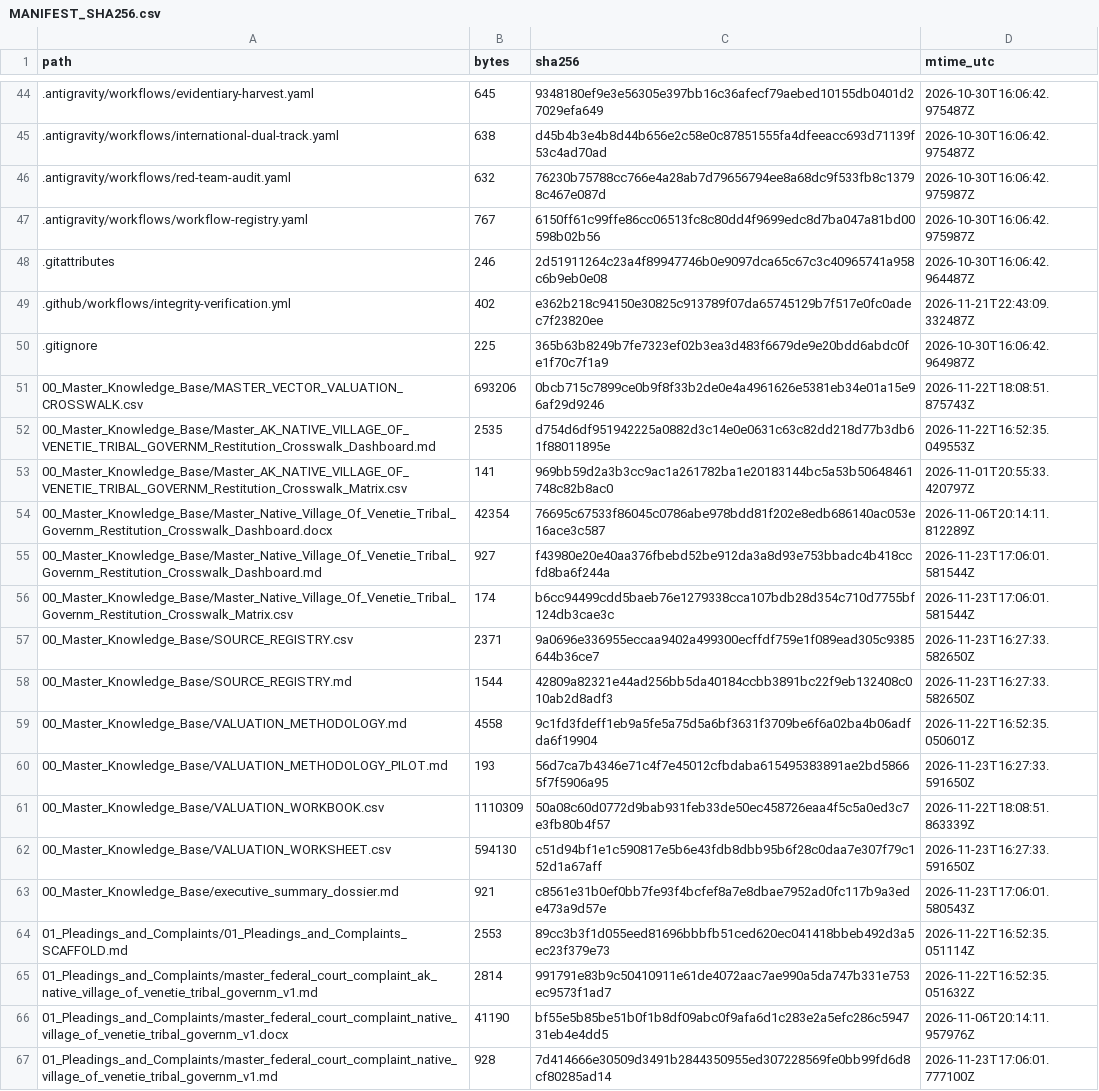
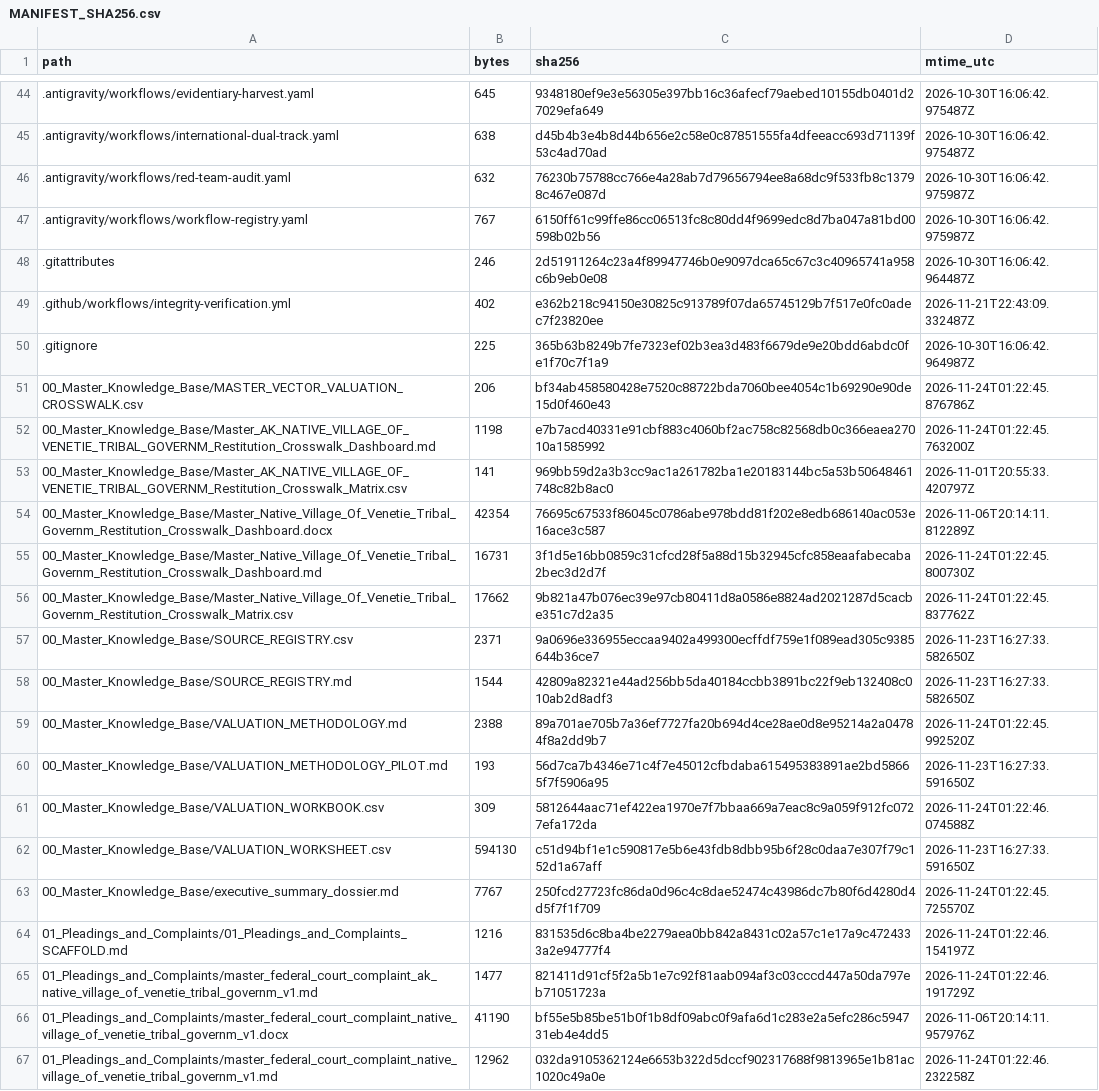
Before and after one commit to GlobalRestitutionAlliance/turtle-island-us-ak-native-village-of-venetie-tribal-governm-master-litigation, a CSV file: 99_Archives_and_Manifests/MANIFEST_SHA256.csv, drawn as a sheet; only a part is shown, gaps mark what is left out; the diff covers the shown part only.

```diff
--- a/99_Archives_and_Manifests/MANIFEST_SHA256.csv
+++ b/99_Archives_and_Manifests/MANIFEST_SHA256.csv
@@ -50,18 +50,18 @@ path,bytes,sha256,mtime_utc
 .gitignore,225,365b63b8249b7fe7323ef02b3ea3d483f6679de9e20bdd6abdc0fe1f70c7f1a9,2026-10-30T16:06:42.964987Z
-00_Master_Knowledge_Base/MASTER_VECTOR_VALUATION_CROSSWALK.csv,693206,0bcb715c7899ce0b9f8f33b2de0e4a4961626e5381eb34e01a15e96af29d9246,2026-11-22T18:08:51.875743Z
-00_Master_Knowledge_Base/Master_AK_NATIVE_VILLAGE_OF_VENETIE_TRIBAL_GOVERNM_Restitution_Crosswalk_Dashboard.md,2535,d754d6df951942225a0882d3c14e0e0631c63c82dd218d77b3db61f88011895e,2026-11-22T16:52:35.049553Z
+00_Master_Knowledge_Base/MASTER_VECTOR_VALUATION_CROSSWALK.csv,206,bf34ab458580428e7520c88722bda7060bee4054c1b69290e90de15d0f460e43,2026-11-24T01:22:45.876786Z
+00_Master_Knowledge_Base/Master_AK_NATIVE_VILLAGE_OF_VENETIE_TRIBAL_GOVERNM_Restitution_Crosswalk_Dashboard.md,1198,e7b7acd40331e91cbf883c4060bf2ac758c82568db0c366eaea27010a1585992,2026-11-24T01:22:45.763200Z
 00_Master_Knowledge_Base/Master_AK_NATIVE_VILLAGE_OF_VENETIE_TRIBAL_GOVERNM_Restitution_Crosswalk_Matrix.csv,141,969bb59d2a3b3cc9ac1a261782ba1e20183144bc5a53b50648461748c82b8ac0,2026-11-01T20:55:33.420797Z
 00_Master_Knowledge_Base/Master_Native_Village_Of_Venetie_Tribal_Governm_Restitution_Crosswalk_Dashboard.docx,42354,76695c67533f86045c0786abe978bdd81f202e8edb686140ac053e16ace3c587,2026-11-06T20:14:11.812289Z
-00_Master_Knowledge_Base/Master_Native_Village_Of_Venetie_Tribal_Governm_Restitution_Crosswalk_Dashboard.md,927,f43980e20e40aa376fbebd52be912da3a8d93e753bbadc4b418ccfd8ba6f244a,2026-11-23T17:06:01.581544Z
-00_Master_Knowledge_Base/Master_Native_Village_Of_Venetie_Tribal_Governm_Restitution_Crosswalk_Matrix.csv,174,b6cc94499cdd5baeb76e1279338cca107bdb28d354c710d7755bf124db3cae3c,2026-11-23T17:06:01.581544Z
+00_Master_Knowledge_Base/Master_Native_Village_Of_Venetie_Tribal_Governm_Restitution_Crosswalk_Dashboard.md,16731,3f1d5e16bb0859c31cfcd28f5a88d15b32945cfc858eaafabecaba2bec3d2d7f,2026-11-24T01:22:45.800730Z
+00_Master_Knowledge_Base/Master_Native_Village_Of_Venetie_Tribal_Governm_Restitution_Crosswalk_Matrix.csv,17662,9b821a47b076ec39e97cb80411d8a0586e8824ad2021287d5cacbe351c7d2a35,2026-11-24T01:22:45.837762Z
 00_Master_Knowledge_Base/SOURCE_REGISTRY.csv,2371,9a0696e336955eccaa9402a499300ecffdf759e1f089ead305c9385644b36ce7,2026-11-23T16:27:33.582650Z
 00_Master_Knowledge_Base/SOURCE_REGISTRY.md,1544,42809a82321e44ad256bb5da40184ccbb3891bc22f9eb132408c010ab2d8adf3,2026-11-23T16:27:33.582650Z
-00_Master_Knowledge_Base/VALUATION_METHODOLOGY.md,4558,9c1fd3fdeff1eb9a5fe5a75d5a6bf3631f3709be6f6a02ba4b06adfda6f19904,2026-11-22T16:52:35.050601Z
+00_Master_Knowledge_Base/VALUATION_METHODOLOGY.md,2388,89a701ae705b7a36ef7727fa20b694d4ce28ae0d8e95214a2a04784f8a2dd9b7,2026-11-24T01:22:45.992520Z
 00_Master_Knowledge_Base/VALUATION_METHODOLOGY_PILOT.md,193,56d7ca7b4346e71c4f7e45012cfbdaba615495383891ae2bd58665f7f5906a95,2026-11-23T16:27:33.591650Z
-00_Master_Knowledge_Base/VALUATION_WORKBOOK.csv,1110309,50a08c60d0772d9bab931feb33de50ec458726eaa4f5c5a0ed3c7e3fb80b4f57,2026-11-22T18:08:51.863339Z
+00_Master_Knowledge_Base/VALUATION_WORKBOOK.csv,309,5812644aac71ef422ea1970e7f7bbaa669a7eac8c9a059f912fc0727efa172da,2026-11-24T01:22:46.074588Z
 00_Master_Knowledge_Base/VALUATION_WORKSHEET.csv,594130,c51d94bf1e1c590817e5b6e43fdb8dbb95b6f28c0daa7e307f79c152d1a67aff,2026-11-23T16:27:33.591650Z
-00_Master_Knowledge_Base/executive_summary_dossier.md,921,c8561e31b0ef0bb7fe93f4bcfef8a7e8dbae7952ad0fc117b9a3ede473a9d57e,2026-11-23T17:06:01.580543Z
-01_Pleadings_and_Complaints/01_Pleadings_and_Complaints_SCAFFOLD.md,2553,89cc3b3f1d055eed81696bbbfb51ced620ec041418bbeb492d3a5ec23f379e73,2026-11-22T16:52:35.051114Z
-01_Pleadings_and_Complaints/master_federal_court_complaint_ak_native_village_of_venetie_tribal_governm_v1.md,2814,991791e83b9c50410911e61de4072aac7ae990a5da747b331e753ec9573f1ad7,2026-11-22T16:52:35.051632Z
+00_Master_Knowledge_Base/executive_summary_dossier.md,7767,250fcd27723fc86da0d96c4c8dae52474c43986dc7b80f6d4280d4d5f7f1f709,2026-11-24T01:22:45.725570Z
+01_Pleadings_and_Complaints/01_Pleadings_and_Complaints_SCAFFOLD.md,1216,831535d6c8ba4be2279aea0bb842a8431c02a57c1e17a9c4724333a2e94777f4,2026-11-24T01:22:46.154197Z
+01_Pleadings_and_Complaints/master_federal_court_complaint_ak_native_village_of_venetie_tribal_governm_v1.md,1477,821411d91cf5f2a5b1e7c92f81aab094af3c03cccd447a50da797eb71051723a,2026-11-24T01:22:46.191729Z
 01_Pleadings_and_Complaints/master_federal_court_complaint_native_village_of_venetie_tribal_governm_v1.docx,41190,bf55e5b85be51b0f1b8df09abc0f9afa6d1c283e2a5efc286c594731eb4e4dd5,2026-11-06T20:14:11.957976Z
-01_Pleadings_and_Complaints/master_federal_court_complaint_native_village_of_venetie_tribal_governm_v1.md,928,7d414666e30509d3491b2844350955ed307228569fe0bb99fd6d8cf80285ad14,2026-11-23T17:06:01.777100Z
+01_Pleadings_and_Complaints/master_federal_court_complaint_native_village_of_venetie_tribal_governm_v1.md,12962,032da9105362124e6653b322d5dccf902317688f9813965e1b81ac1020c49a0e,2026-11-24T01:22:46.232258Z
```
Also changed, not shown: 86 edited cells elsewhere in this file, 39 other files.
